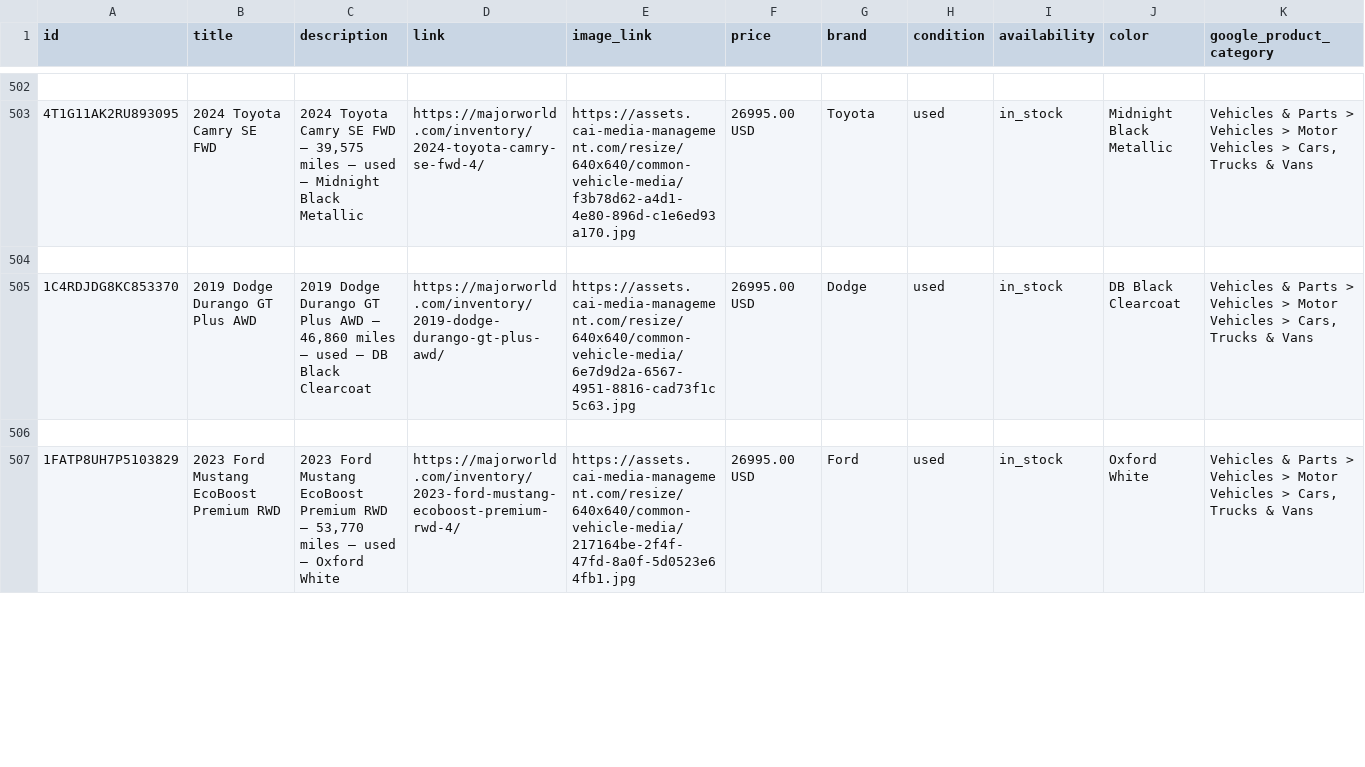
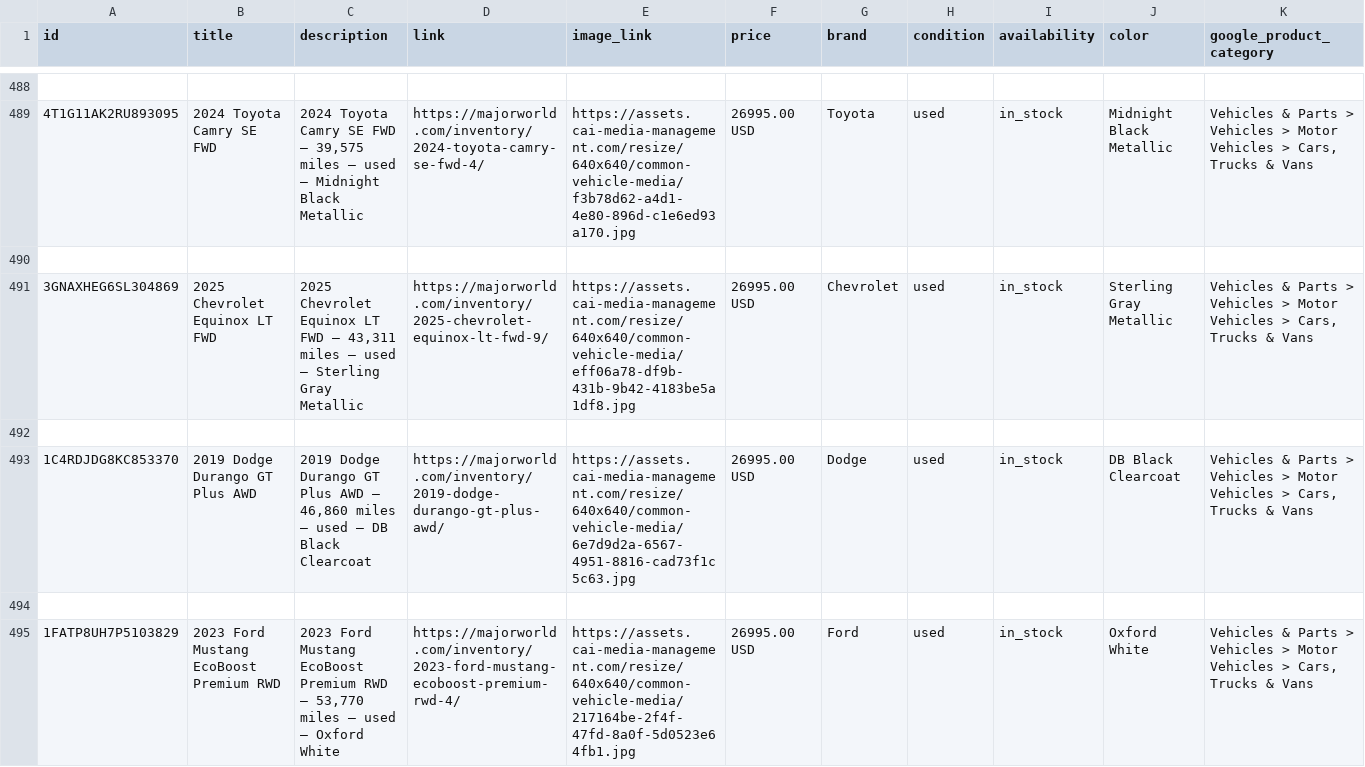
Before and after one commit to orenagassy/MW_feed, a CSV file: reddit_feed.csv, drawn as a sheet; only a part is shown, gaps mark what is left out; rows hold the shown columns only; the diff covers the shown part only; the diff names each change by its address in the sheet, - before the commit and + after, or states it on an @@ line.

Commit message:
Feed update 2026-06-15 04:36 UTC

```diff
--- a/reddit_feed.csv
+++ b/reddit_feed.csv
+row 491: 3GNAXHEG6SL304869 | 2025 Chevrolet Equinox LT FWD | 2025 Chevrolet Equinox LT FWD — 43,311 miles — used — Sterling Gray Metallic | https://majorworld.com/inventory/2025-chevrolet-equinox-lt-fwd-9/ | https://assets.cai-media-management.com/resize/640x640/common-vehicle-media/eff06a78-df9b-431b-9b42-4183be5a1df8.jpg | 26995.00 USD | Chevrolet | used | in_stock | Sterling Gray Metallic | Vehicles & Parts > Vehicles > Motor Vehicles > Cars, Trucks & Vans
+row 492: (empty)
```
Also changed, not shown: 6 added rows and 20 removed rows elsewhere in this file.
